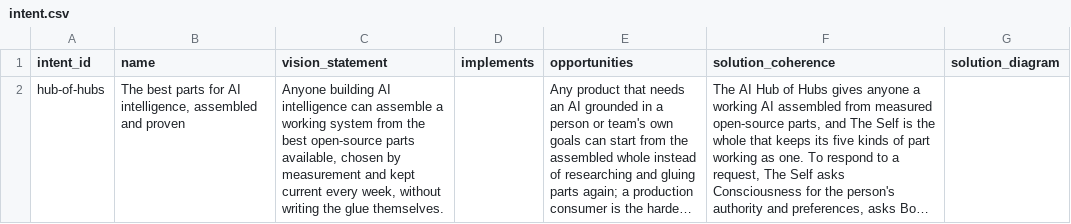
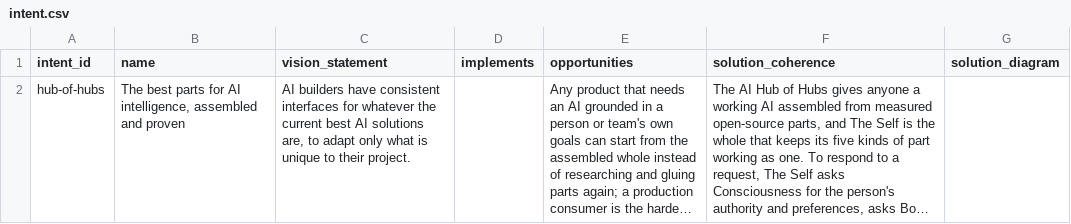
Before and after one commit to SpiritualData/ai-hub-of-hubs-structure, a CSV file: esoi/intent.csv, drawn as a sheet; long unchanged cells end in …; the diff names each change by its address in the sheet, - before the commit and + after, or states it on an @@ line.

```diff
--- a/esoi/intent.csv
+++ b/esoi/intent.csv
-C2 (vision_statement): Anyone building AI intelligence can assemble a working system from the best open-source parts available, chosen by measurement and kept current every week, without writing the glue themselves.
+C2 (vision_statement): AI builders have consistent interfaces for whatever the current best AI solutions are, to adapt only what is unique to their project.
```
Also changed, not shown: esoi/tracker/ideals.csv, hubofhubs/ideals.csv, 11 other files.
